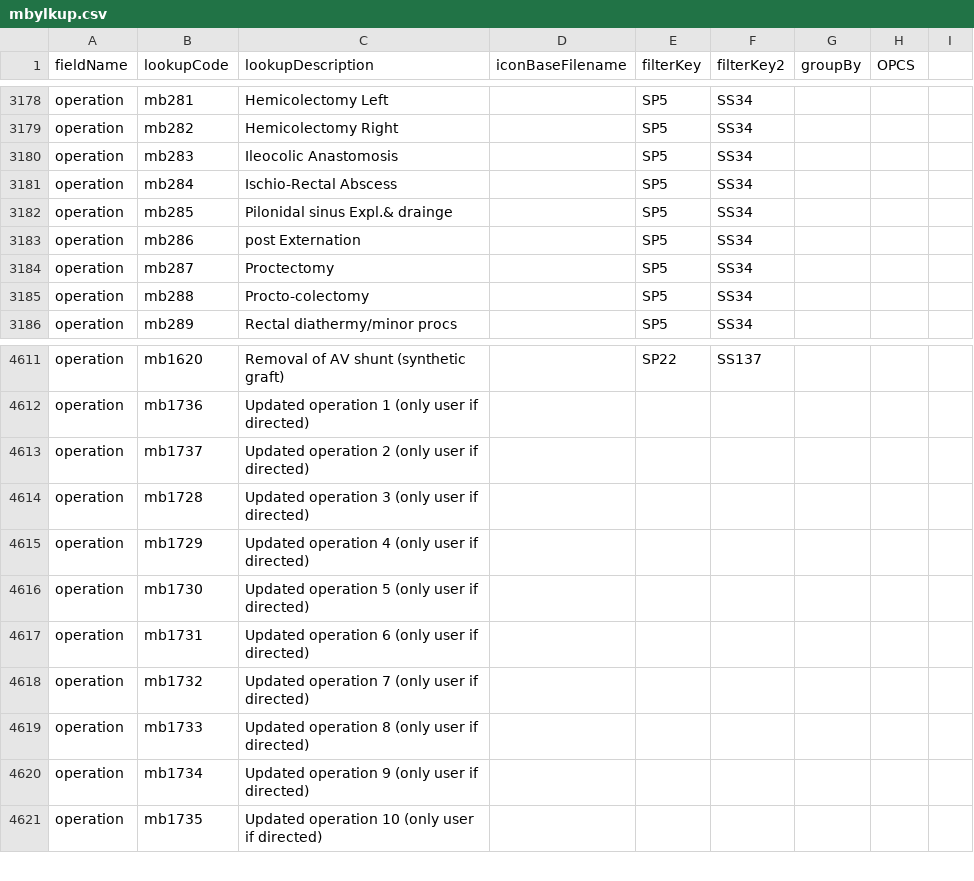
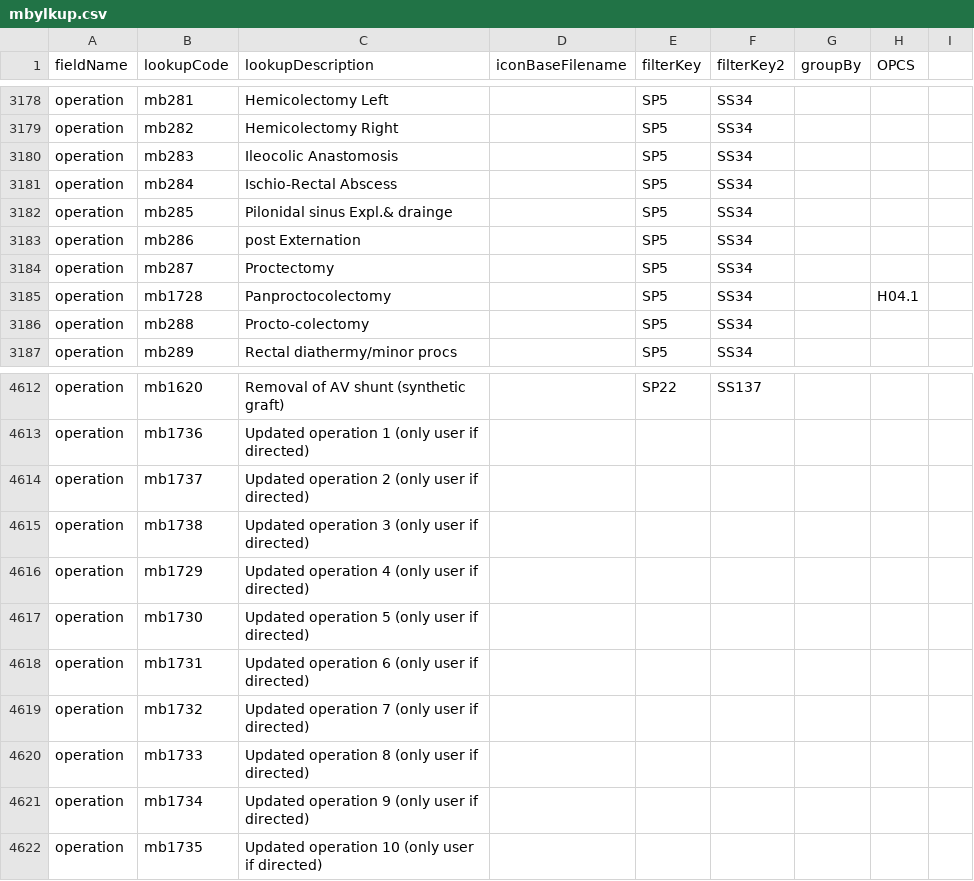
Before and after one commit to homepark/lkups, a CSV file: mbylkup.csv, drawn as a sheet; only a part is shown, gaps mark what is left out.

Commit message:
Update mbylkup.csv
Added panproctocolectomy

```diff
--- a/mbylkup.csv
+++ b/mbylkup.csv
@@ -3184,2 +3184,3 @@ operation,mb286,post Externation,,SP5,SS34,,,
 operation,mb287,Proctectomy,,SP5,SS34,,,
+operation,mb1728,Panproctocolectomy,,SP5,SS34,,H04.1,
 operation,mb288,Procto-colectomy,,SP5,SS34,,,
@@ -4613,3 +4614,3 @@ operation,mb1736,Updated operation 1 (only user if directed),,,,,,
 operation,mb1737,Updated operation 2 (only user if directed),,,,,,
-operation,mb1728,Updated operation 3 (only user if directed),,,,,,
+operation,mb1738,Updated operation 3 (only user if directed),,,,,,
 operation,mb1729,Updated operation 4 (only user if directed),,,,,,
```
